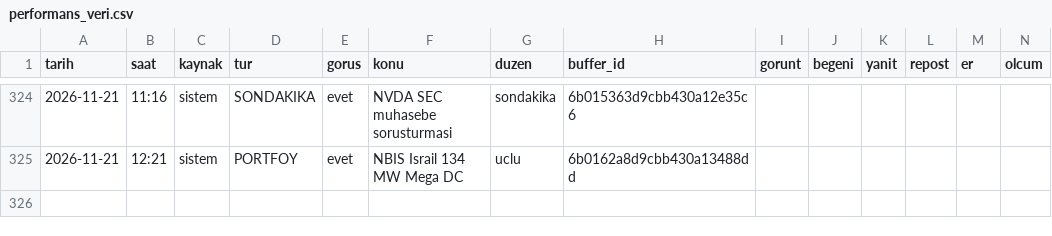
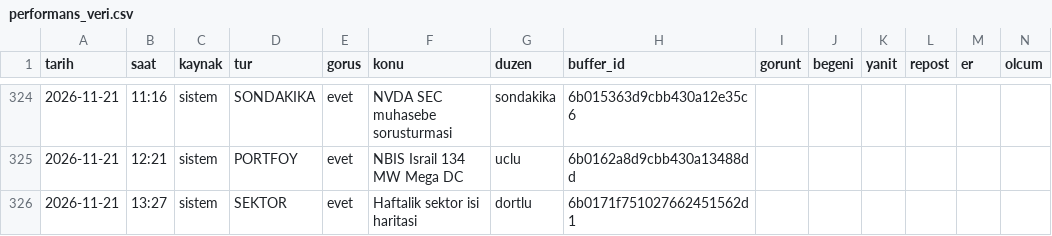
Before and after one commit to enesuludg6-debug/kontra-gorsel, a CSV file: invest/performans_veri.csv, drawn as a sheet; only a part is shown, gaps mark what is left out; the diff names each change by its address in the sheet, - before the commit and + after, or states it on an @@ line.

```diff
--- a/invest/performans_veri.csv
+++ b/invest/performans_veri.csv
+row 326: 2026-11-21 | 13:27 | sistem | SEKTOR | evet | Haftalik sektor isi haritasi | dortlu | 6b0171f751027662451562d1
```
Also changed, not shown: 5 other files.
